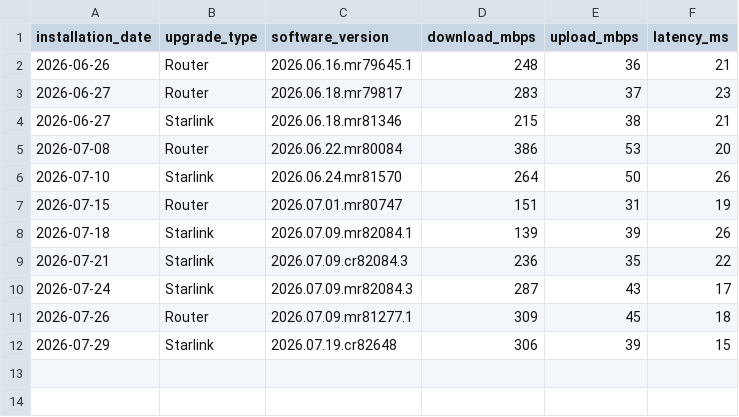
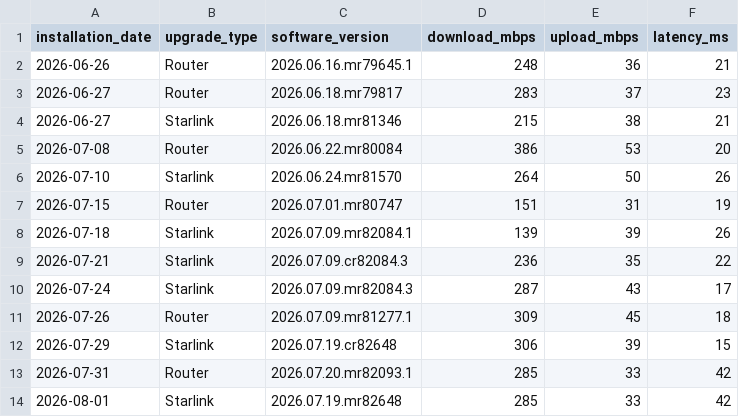
Before and after one commit to jackalgitdev/skynet-telemetry, a CSV file: data/firmware-tests.csv, drawn as a sheet.

Commit message:
Add catch-up firmware tests for router and Starlink
Adds catch-up firmware test entries for the Router and Starlink firmware updates discovered on 1 August 2026.  Firmware updates: - Router: 2026.07.20.mr82093.1 - Starlink: 2026.07.19.mr82648  Catch-up test result used for both entries: - Download: 285 Mbps - Upload: 33 Mbps - Latency: 42 ms  The daily speed test for 1 August 2026 was intentionally skipped, with daily testing resuming from 2 August 2026. The catch-up test showed healthy download and upload performance, but latency exceeded the current 40 ms investigation threshold and has been noted for follow-up.

```diff
--- a/data/firmware-tests.csv
+++ b/data/firmware-tests.csv
@@ -12 +12,3 @@ installation_date,upgrade_type,software_version,download_mbps,upload_mbps,latenc
 2026-07-29,Starlink,2026.07.19.cr82648,306,39,15
+2026-07-31,Router,2026.07.20.mr82093.1,285,33,42
+2026-08-01,Starlink,2026.07.19.mr82648,285,33,42
```
